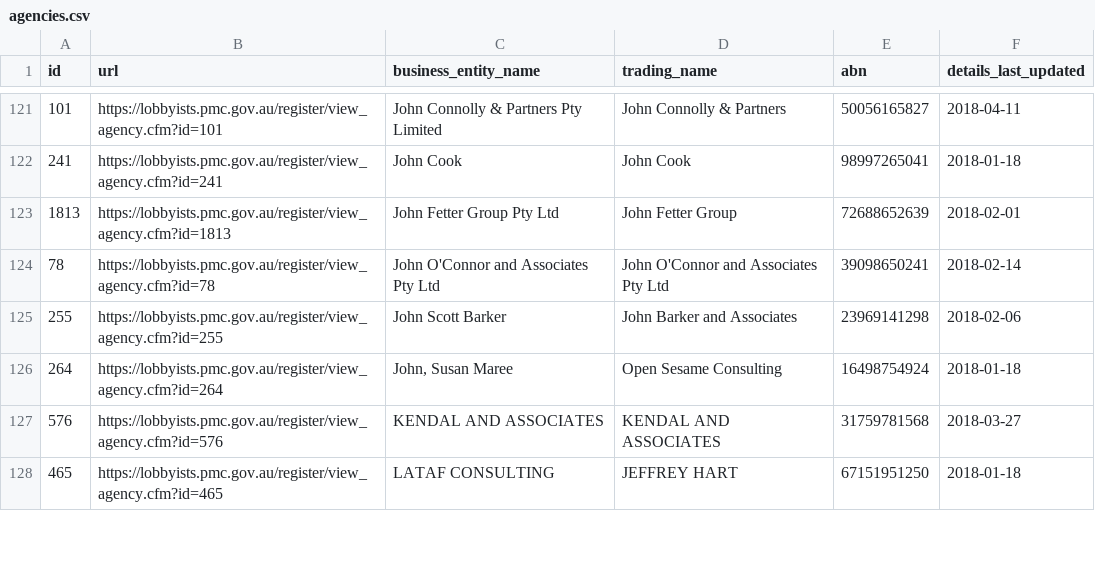
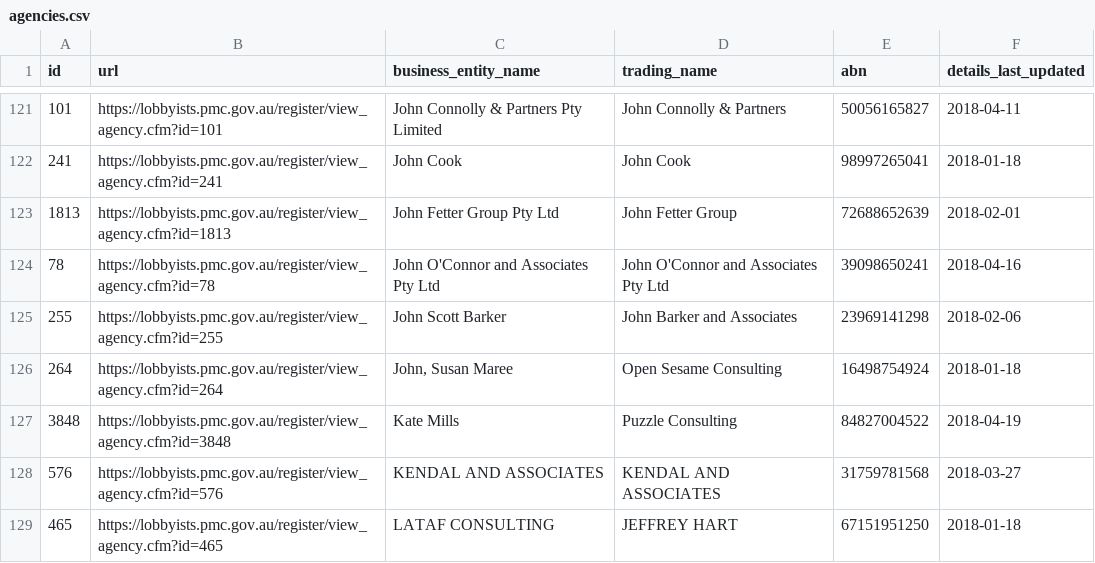
Before and after one commit to henare/australian_government_lobbyists_register, a CSV file: agencies.csv, drawn as a sheet; only a part is shown, gaps mark what is left out; the diff covers the shown part only.

```diff
--- a/agencies.csv
+++ b/agencies.csv
@@ -123,5 +123,6 @@ id,url,business_entity_name,trading_name,abn,details_last_updated
 1813,https://lobbyists.pmc.gov.au/register/view_agency.cfm?id=1813,John Fetter Group Pty Ltd,John Fetter Group,72688652639,2018-02-01
-78,https://lobbyists.pmc.gov.au/register/view_agency.cfm?id=78,John O'Connor and Associates Pty Ltd,John O'Connor and Associates Pty Ltd,39098650241,2018-02-14
+78,https://lobbyists.pmc.gov.au/register/view_agency.cfm?id=78,John O'Connor and Associates Pty Ltd,John O'Connor and Associates Pty Ltd,39098650241,2018-04-16
 255,https://lobbyists.pmc.gov.au/register/view_agency.cfm?id=255,John Scott Barker,John Barker and Associates,23969141298,2018-02-06
 264,https://lobbyists.pmc.gov.au/register/view_agency.cfm?id=264,"John, Susan Maree",Open Sesame Consulting,16498754924,2018-01-18
+3848,https://lobbyists.pmc.gov.au/register/view_agency.cfm?id=3848,Kate Mills,Puzzle Consulting,84827004522,2018-04-19
 576,https://lobbyists.pmc.gov.au/register/view_agency.cfm?id=576,KENDAL AND ASSOCIATES,KENDAL AND ASSOCIATES,31759781568,2018-03-27
```
Also changed, not shown: 1 added row and 9 edited cells elsewhere in this file, clients.csv, lobbyists.csv, 1 other file.
